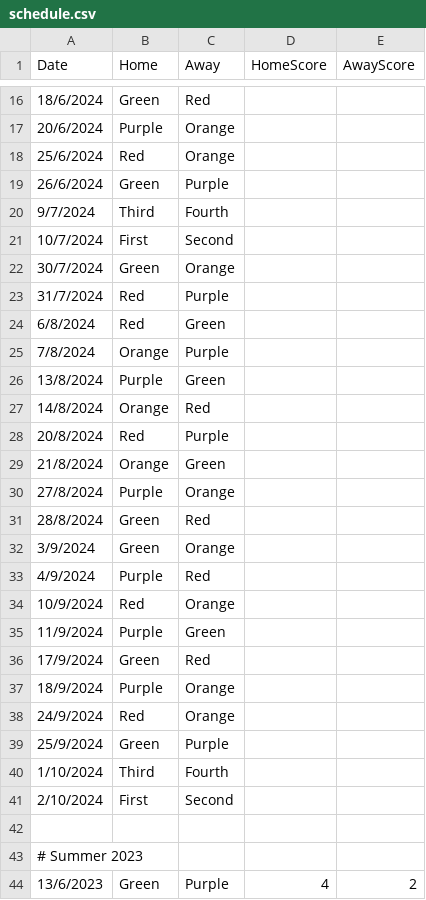
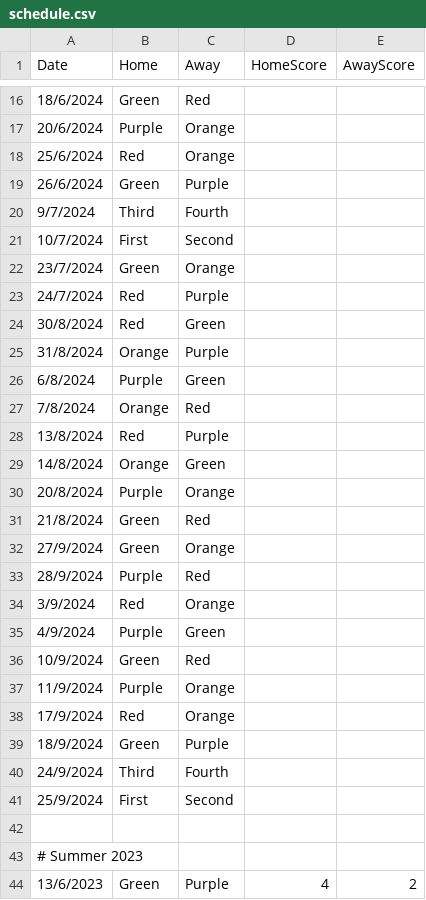
Before and after one commit to goddard-soccer/goddard-soccer.github.io, a CSV file: _data/schedule.csv, drawn as a sheet; only a part is shown, gaps mark what is left out.

Commit message:
updates

```diff
--- a/_data/schedule.csv
+++ b/_data/schedule.csv
@@ -21,22 +21,22 @@ Date,Home,Away,HomeScore,AwayScore
 10/7/2024,First,Second
-30/7/2024,Green,Orange
-31/7/2024,Red,Purple
-6/8/2024,Red,Green
-7/8/2024,Orange,Purple
-13/8/2024,Purple,Green
-14/8/2024,Orange,Red
-20/8/2024,Red,Purple
-21/8/2024,Orange,Green
-27/8/2024,Purple,Orange
-28/8/2024,Green,Red
-3/9/2024,Green,Orange
-4/9/2024,Purple,Red
-10/9/2024,Red,Orange
-11/9/2024,Purple,Green
-17/9/2024,Green,Red
-18/9/2024,Purple,Orange
-24/9/2024,Red,Orange
-25/9/2024,Green,Purple
-1/10/2024,Third,Fourth
-2/10/2024,First,Second
+23/7/2024,Green,Orange
+24/7/2024,Red,Purple
+30/8/2024,Red,Green
+31/8/2024,Orange,Purple
+6/8/2024,Purple,Green
+7/8/2024,Orange,Red
+13/8/2024,Red,Purple
+14/8/2024,Orange,Green
+20/8/2024,Purple,Orange
+21/8/2024,Green,Red
+27/9/2024,Green,Orange
+28/9/2024,Purple,Red
+3/9/2024,Red,Orange
+4/9/2024,Purple,Green
+10/9/2024,Green,Red
+11/9/2024,Purple,Orange
+17/9/2024,Red,Orange
+18/9/2024,Green,Purple
+24/9/2024,Third,Fourth
+25/9/2024,First,Second
 
```
